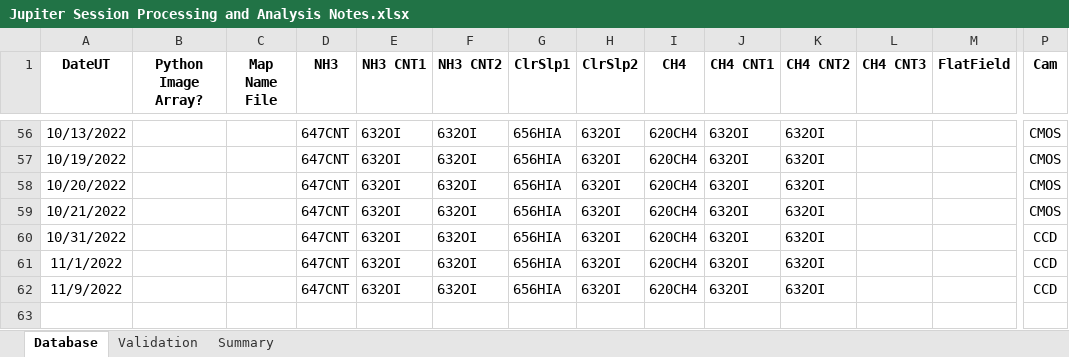
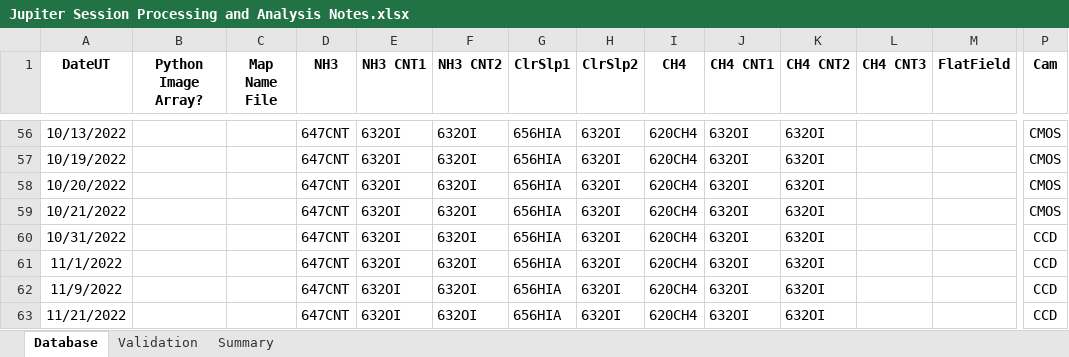
Before and after one commit to smhill001/Jupiter_NH3_Analysis_P3, an Excel workbook: Jupiter Session Processing and Analysis Notes.xlsx, sheet Database, drawn as a sheet; only a part is shown, gaps mark what is left out; values as stored, in another font and other column widths than the file's, no borders; conditional formats not drawn; rows hold the shown columns only; the diff names each change by its address in the sheet, - before the commit and + after, or states it on an @@ line.

Commit message:
Another pre-AGU Commit
Lots of changes, mostly small. Includes better handling of latitude limits on GRS_NH3_Comparison_2022.py. It also includes a correction to averaging for the Fletcher 2016 data in plot_TEXES_Groups_P3.py. This accommodates the fact that the latitude grids vary from group to group and that group 4 only has 59 latitudes instead of 61.

```diff
--- a/Jupiter Session Processing and Analysis Notes.xlsx (sheet Database)
+++ b/Jupiter Session Processing and Analysis Notes.xlsx (sheet Database)
+row 63: 11/21/2022 |  |  | 647CNT | 632OI | 632OI | 656HIA | 632OI | 620CH4 | 632OI | 632OI |  |  | CCD
```
Also changed, not shown: Photometry Absorption O-P.xlsx, 16 other files.
